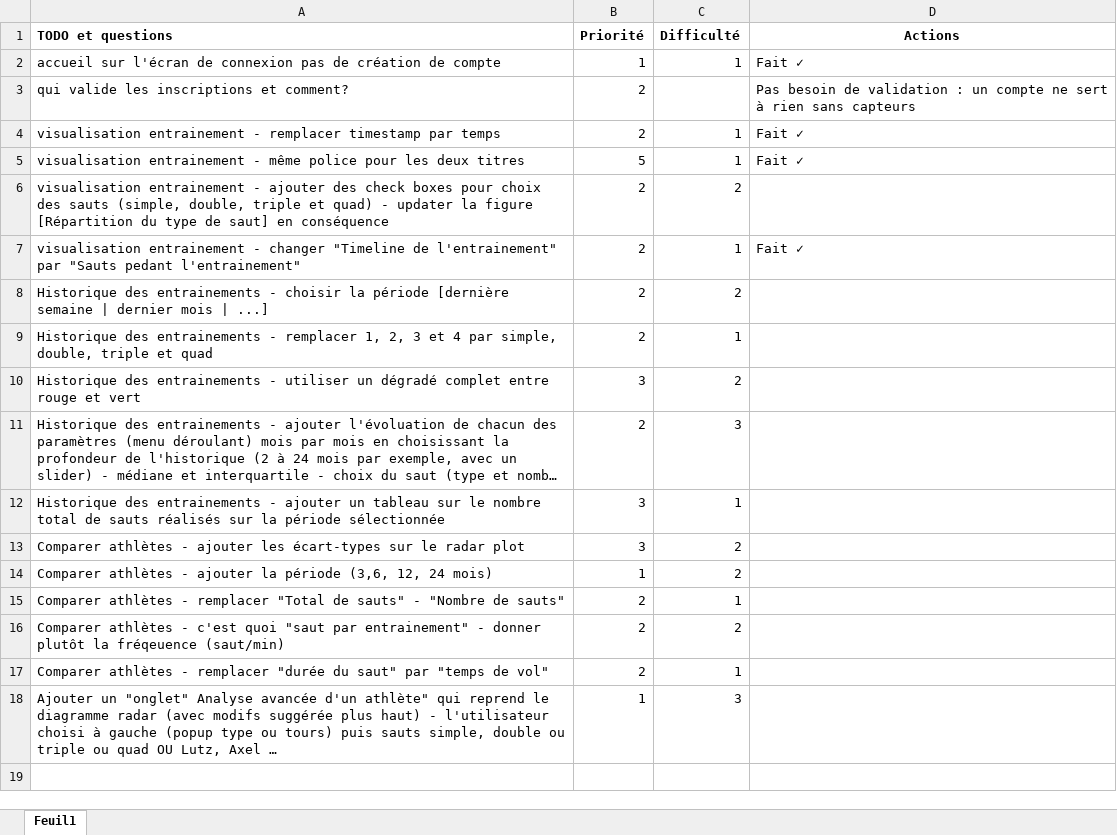
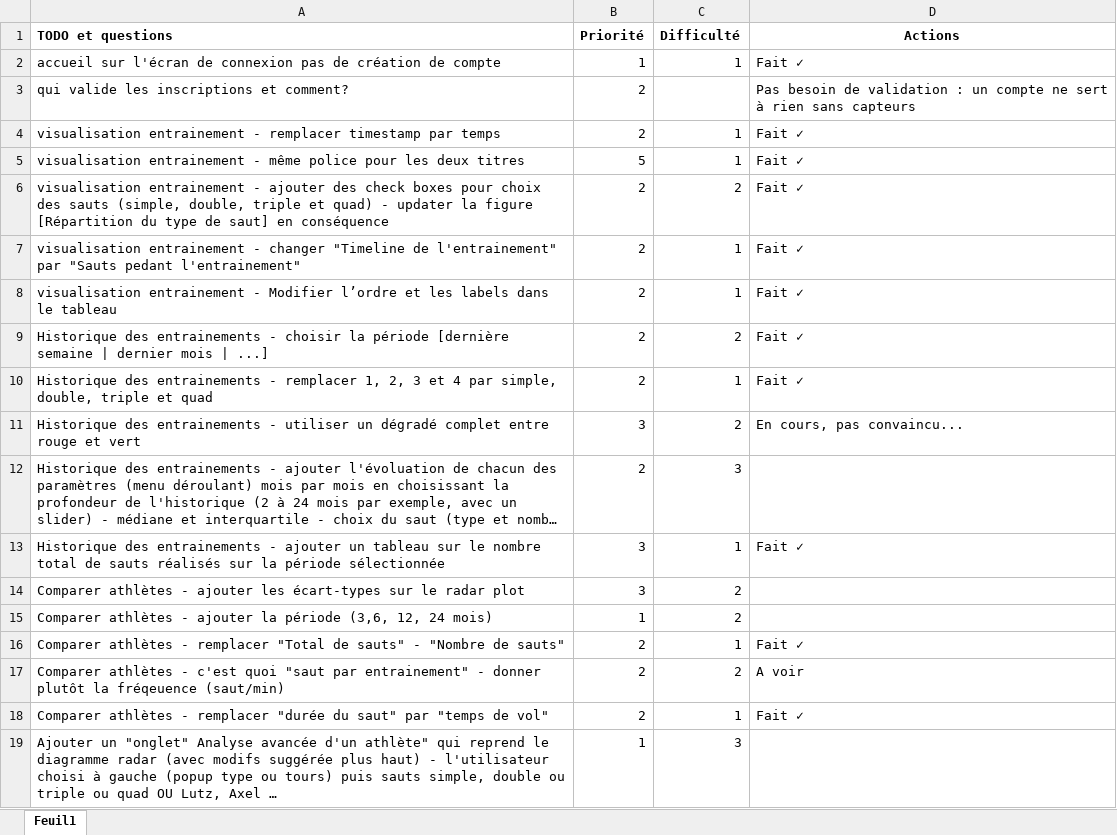
Before and after one commit to Axelinhooo/SynergieViz, an Excel workbook: TODO_app_synergy.xlsx, sheet Feuil1, drawn as a sheet; long unchanged cells end in …; values as stored, in another font and other column widths than the file's, no borders; addresses are those after the commit; the diff names each change by its address in the sheet, - before the commit and + after, or states it on an @@ line.

Commit message:
Historique des entrainements - ajouter un tableau sur le nombre total de sauts réalisés sur la période sélectionnée

```diff
--- a/TODO_app_synergy.xlsx (sheet Feuil1)
+++ b/TODO_app_synergy.xlsx (sheet Feuil1)
-D6 (Actions): (empty)
+D6 (Actions): Fait ✓
+row 8: visualisation entrainement - Modifier l’ordre et les labels dans le tableau | 2 | 1 | Fait ✓
-D9:D10 (Actions): (empty)
+D9:D10 (Actions): Fait ✓
-D11 (Actions): (empty)
+D11 (Actions): En cours, pas convaincu...
-D13 (Actions): (empty)
+D13 (Actions): Fait ✓
-D16 (Actions): (empty)
+D16 (Actions): Fait ✓
-D17 (Actions): (empty)
+D17 (Actions): A voir
-D18 (Actions): (empty)
+D18 (Actions): Fait ✓
```
Also changed, not shown: 2 other files.
